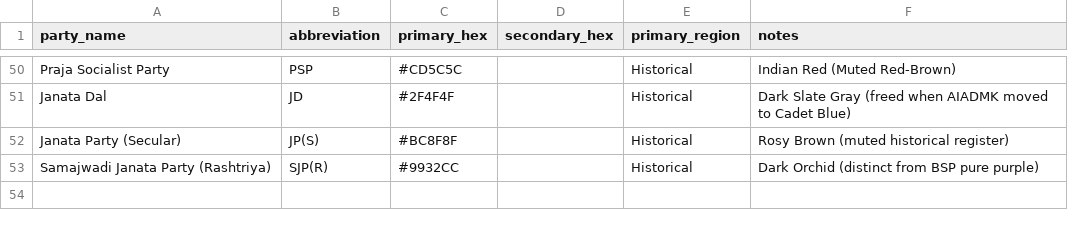
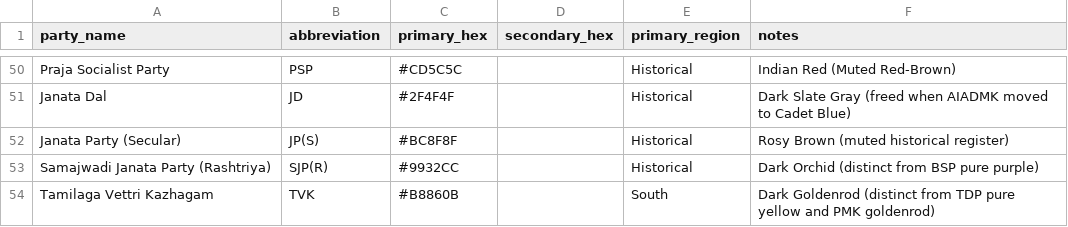
Before and after one commit to neginegineginegi/Aryavarta, a CSV file: data/inbox/party_colors.csv, drawn as a sheet; only a part is shown, gaps mark what is left out.

```diff
--- a/data/inbox/party_colors.csv
+++ b/data/inbox/party_colors.csv
@@ -53 +53,2 @@ Janata Party (Secular),JP(S),#BC8F8F,,Historical,Rosy Brown (muted historical re
 Samajwadi Janata Party (Rashtriya),SJP(R),#9932CC,,Historical,Dark Orchid (distinct from BSP pure purple)
+Tamilaga Vettri Kazhagam,TVK,#B8860B,,South,Dark Goldenrod (distinct from TDP pure yellow and PMK goldenrod)
```
Also changed, not shown: data/inbox/elections.csv, data/inbox/results.csv, 8 other files.
